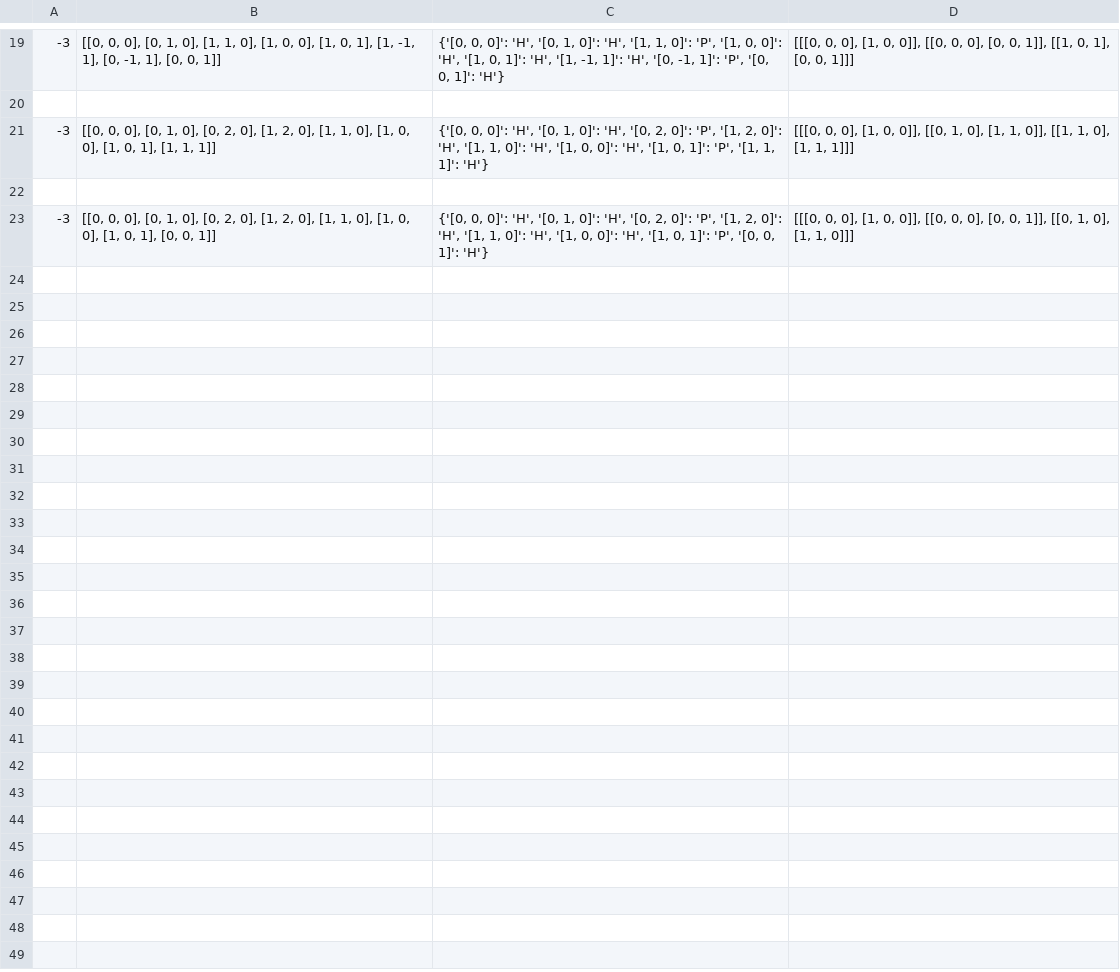
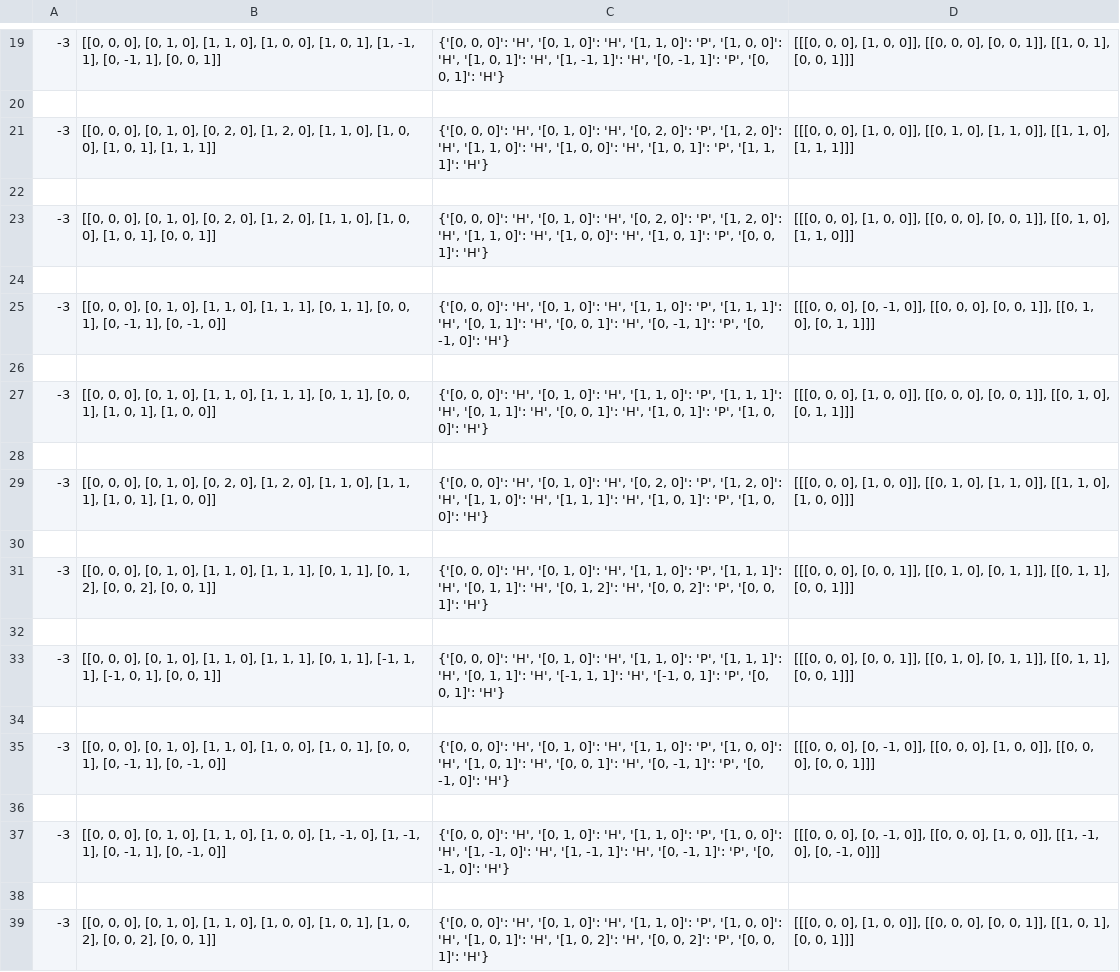
Before and after one commit to inayrus/Proteim, a CSV file: Results/3d/random_fold/random_fold_protein_a1.csv, drawn as a sheet; only a part is shown, gaps mark what is left out; the diff names each change by its address in the sheet, - before the commit and + after, or states it on an @@ line.

Commit message:
rewrote random_fold(previously known as ribosome fold

```diff
--- a/Results/3d/random_fold/random_fold_protein_a1.csv
+++ b/Results/3d/random_fold/random_fold_protein_a1.csv
+row 24: (empty)
+row 25: -3 | [[0, 0, 0], [0, 1, 0], [1, 1, 0], [1, 1, 1], [0, 1, 1], [0, 0, 1], [0, -1, 1], [0, -1, 0]] | {'[0, 0, 0]': 'H', '[0, 1, 0]': 'H', '[1, 1, 0]': 'P', '[1, 1, 1]': 'H', '[0, 1, 1]': 'H', '[0, 0, 1]': 'H', '[0, -1, 1]': 'P', '[0, -1, 0]': 'H'} | [[[0, 0, 0], [0, -1, 0]], [[0, 0, 0], [0, 0, 1]], [[0, 1, 0], [0, 1, 1]]]
+row 26: (empty)
+row 27: -3 | [[0, 0, 0], [0, 1, 0], [1, 1, 0], [1, 1, 1], [0, 1, 1], [0, 0, 1], [1, 0, 1], [1, 0, 0]] | {'[0, 0, 0]': 'H', '[0, 1, 0]': 'H', '[1, 1, 0]': 'P', '[1, 1, 1]': 'H', '[0, 1, 1]': 'H', '[0, 0, 1]': 'H', '[1, 0, 1]': 'P', '[1, 0, 0]': 'H'} | [[[0, 0, 0], [1, 0, 0]], [[0, 0, 0], [0, 0, 1]], [[0, 1, 0], [0, 1, 1]]]
+row 28: (empty)
+row 29: -3 | [[0, 0, 0], [0, 1, 0], [0, 2, 0], [1, 2, 0], [1, 1, 0], [1, 1, 1], [1, 0, 1], [1, 0, 0]] | {'[0, 0, 0]': 'H', '[0, 1, 0]': 'H', '[0, 2, 0]': 'P', '[1, 2, 0]': 'H', '[1, 1, 0]': 'H', '[1, 1, 1]': 'H', '[1, 0, 1]': 'P', '[1, 0, 0]': 'H'} | [[[0, 0, 0], [1, 0, 0]], [[0, 1, 0], [1, 1, 0]], [[1, 1, 0], [1, 0, 0]]]
+row 30: (empty)
+row 31: -3 | [[0, 0, 0], [0, 1, 0], [1, 1, 0], [1, 1, 1], [0, 1, 1], [0, 1, 2], [0, 0, 2], [0, 0, 1]] | {'[0, 0, 0]': 'H', '[0, 1, 0]': 'H', '[1, 1, 0]': 'P', '[1, 1, 1]': 'H', '[0, 1, 1]': 'H', '[0, 1, 2]': 'H', '[0, 0, 2]': 'P', '[0, 0, 1]': 'H'} | [[[0, 0, 0], [0, 0, 1]], [[0, 1, 0], [0, 1, 1]], [[0, 1, 1], [0, 0, 1]]]
+row 32: (empty)
+row 33: -3 | [[0, 0, 0], [0, 1, 0], [1, 1, 0], [1, 1, 1], [0, 1, 1], [-1, 1, 1], [-1, 0, 1], [0, 0, 1]] | {'[0, 0, 0]': 'H', '[0, 1, 0]': 'H', '[1, 1, 0]': 'P', '[1, 1, 1]': 'H', '[0, 1, 1]': 'H', '[-1, 1, 1]': 'H', '[-1, 0, 1]': 'P', '[0, 0, 1]': 'H'} | [[[0, 0, 0], [0, 0, 1]], [[0, 1, 0], [0, 1, 1]], [[0, 1, 1], [0, 0, 1]]]
+row 34: (empty)
+row 35: -3 | [[0, 0, 0], [0, 1, 0], [1, 1, 0], [1, 0, 0], [1, 0, 1], [0, 0, 1], [0, -1, 1], [0, -1, 0]] | {'[0, 0, 0]': 'H', '[0, 1, 0]': 'H', '[1, 1, 0]': 'P', '[1, 0, 0]': 'H', '[1, 0, 1]': 'H', '[0, 0, 1]': 'H', '[0, -1, 1]': 'P', '[0, -1, 0]': 'H'} | [[[0, 0, 0], [0, -1, 0]], [[0, 0, 0], [1, 0, 0]], [[0, 0, 0], [0, 0, 1]]]
+row 36: (empty)
+row 37: -3 | [[0, 0, 0], [0, 1, 0], [1, 1, 0], [1, 0, 0], [1, -1, 0], [1, -1, 1], [0, -1, 1], [0, -1, 0]] | {'[0, 0, 0]': 'H', '[0, 1, 0]': 'H', '[1, 1, 0]': 'P', '[1, 0, 0]': 'H', '[1, -1, 0]': 'H', '[1, -1, 1]': 'H', '[0, -1, 1]': 'P', '[0, -1, 0]': 'H'} | [[[0, 0, 0], [0, -1, 0]], [[0, 0, 0], [1, 0, 0]], [[1, -1, 0], [0, -1, 0]]]
+row 38: (empty)
+row 39: -3 | [[0, 0, 0], [0, 1, 0], [1, 1, 0], [1, 0, 0], [1, 0, 1], [1, 0, 2], [0, 0, 2], [0, 0, 1]] | {'[0, 0, 0]': 'H', '[0, 1, 0]': 'H', '[1, 1, 0]': 'P', '[1, 0, 0]': 'H', '[1, 0, 1]': 'H', '[1, 0, 2]': 'H', '[0, 0, 2]': 'P', '[0, 0, 1]': 'H'} | [[[0, 0, 0], [1, 0, 0]], [[0, 0, 0], [0, 0, 1]], [[1, 0, 1], [0, 0, 1]]]
```
Also changed, not shown: Results/2d/random_fold/random_fold_protein_a1.csv, 1 other file.
